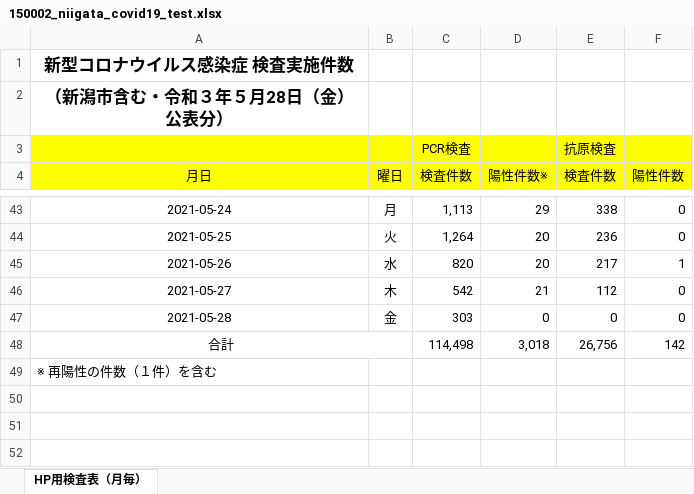
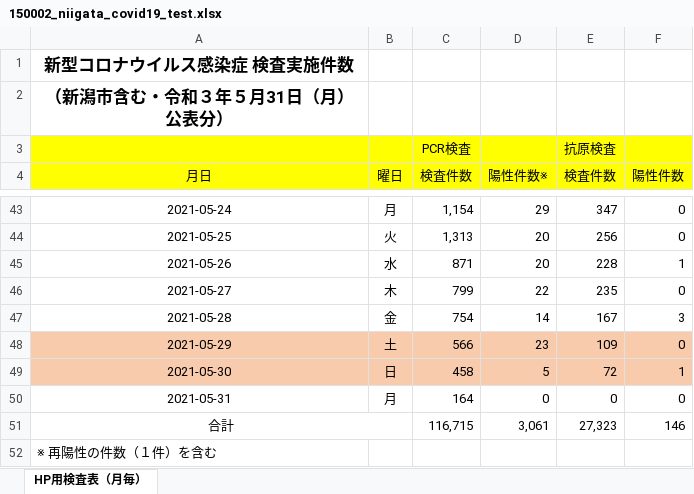
Before and after one commit to CodeForNiigata/covid19-data-niigata, an Excel workbook: dist/xlsx/150002_niigata_covid19_test.xlsx, sheet HP用検査表（月毎）, drawn as a sheet; only a part is shown, gaps mark what is left out; values as stored, in another font and other column widths than the file's, no borders; addresses are those after the commit; the diff covers the shown part only; the diff names each change by its address in the sheet, - before the commit and + after, or states it on an @@ line.

```diff
--- a/dist/xlsx/150002_niigata_covid19_test.xlsx (sheet HP用検査表（月毎）)
+++ b/dist/xlsx/150002_niigata_covid19_test.xlsx (sheet HP用検査表（月毎）)
-A2 (月日): （新潟市含む・令和３年５月28日（金）公表分）
+A2 (月日): （新潟市含む・令和３年５月31日（月）公表分）
-C43 (検査件数): 1,113
+C43 (検査件数): 1,154
-E43 (検査件数): 338
+E43 (検査件数): 347
-C44 (検査件数): 1,264
+C44 (検査件数): 1,313
-E44 (検査件数): 236
+E44 (検査件数): 256
-C45 (検査件数): 820
+C45 (検査件数): 871
-E45 (検査件数): 217
+E45 (検査件数): 228
-C46 (検査件数): 542
+C46 (検査件数): 799
-D46 (陽性件数※): 21
+D46 (陽性件数※): 22
-E46 (検査件数): 112
+E46 (検査件数): 235
-C47 (検査件数): 303
+C47 (検査件数): 754
-D47 (陽性件数※): 0
+D47 (陽性件数※): 14
-E47 (検査件数): 0
+E47 (検査件数): 167
-F47 (陽性件数): 0
+F47 (陽性件数): 3
+row 48: 2021-05-29 | 土 | 566 | 23 | 109 | 0
+row 49: 2021-05-30 | 日 | 458 | 5 | 72 | 1
+row 50: 2021-05-31 | 月 | 164 | 0 | 0 | 0
-C51 (検査件数): 114,498
+C51 (検査件数): 116,715
-D51 (陽性件数※): 3,018
+D51 (陽性件数※): 3,061
-E51 (検査件数): 26,756
+E51 (検査件数): 27,323
-F51 (陽性件数): 142
+F51 (陽性件数): 146
```
Also changed, not shown: 22 edited cells elsewhere in this sheet, 10 other files.
